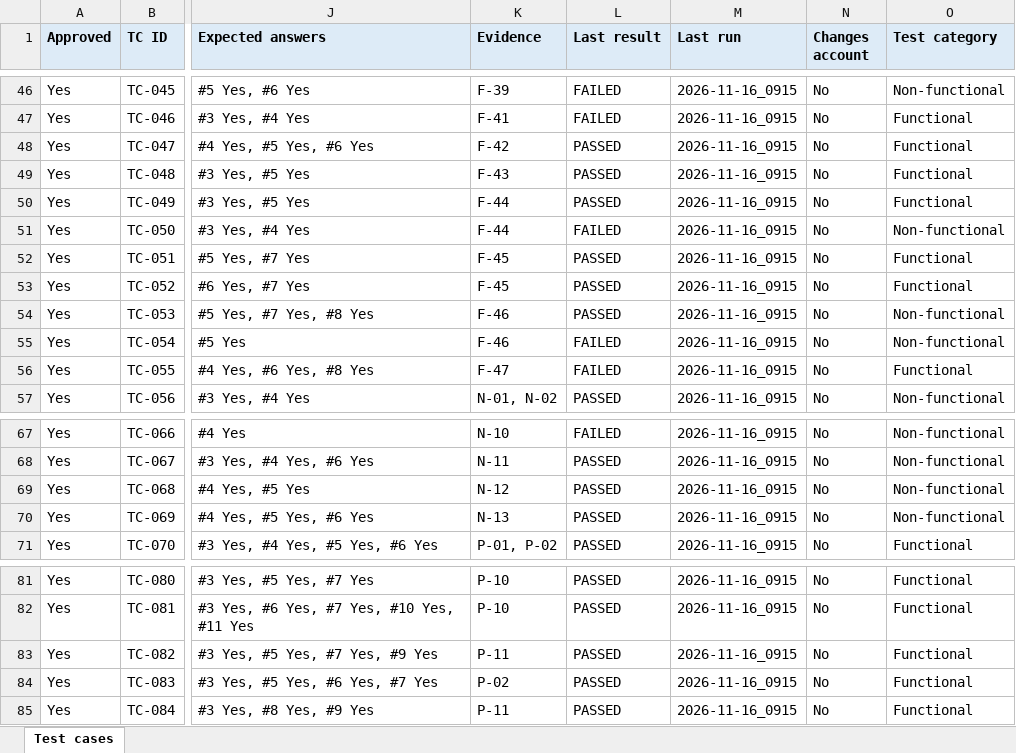
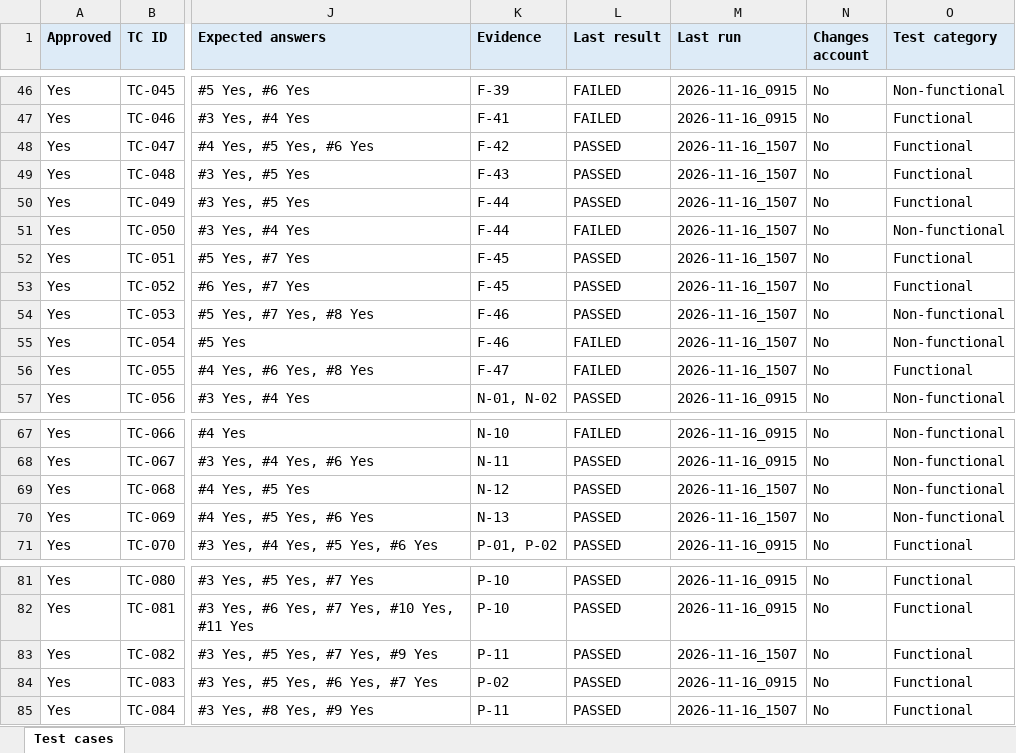
Before and after one commit to shazleen-cell/webtest-agent, an Excel workbook: website-tests/ludus/testcases.xlsx, sheet Test cases, drawn as a sheet; only a part is shown, gaps mark what is left out; values as stored, in another font and other column widths than the file's, no borders; the diff names each change by its address in the sheet, - before the commit and + after, or states it on an @@ line.

Commit message:
Record phone and tablet tests with a DevTools device view
GOTG-521. wdio-mcp's emulate_device lays out page content at phone width but
places fixed elements (cookie banners, bottom bars) in a 1560x2656 window, off
the phone screen. The tester therefore fell back to Chrome mobileEmulation in a
normal session, so phone tests had no screen recording.

- screen_recorder.mjs / browser_recorder.py: new --phone (iPhone 14, 390x844,
  DPR 3) and --tablet (iPad, 768x1024, DPR 2) options. The recorder turns on
  the device view through Chrome DevTools (metrics, user agent, touch) and
  keeps it for the whole test. Mouse-to-touch conversion is left off, because
  it made WebDriver clicks hang.
- website-tester.md: Mobile tests start the recorder with --phone or --tablet
  and check window.innerWidth; emulate_device is no longer used. Fallback to
  Chrome mobileEmulation in a normal session is unchanged.
- test-website.md: the phone check while exploring uses Chrome mobileEmulation
  instead of emulate_device.
- README.md: notes the phone and tablet options.
- testcases.xlsx (Ludus, demoblaze): Last result and Last run from the re-runs.

Re-run of the 13 Ludus phone and tablet tests (2026-11-16_1507): same results
as 16 Nov (10 passed, 3 failed: TC-050, TC-054, TC-055, all real site issues),
and 12 of 13 now have a screen recording (before: 0). TC-068 still has none:
it resizes the desktop window, which the recorder's Chrome does not allow.
demoblaze TC-028 still fails, confirming the site's phone menu is open on load.

```diff
--- a/website-tests/ludus/testcases.xlsx (sheet Test cases)
+++ b/website-tests/ludus/testcases.xlsx (sheet Test cases)
-M48:M56 (Last run): 2026-11-16_0915
+M48:M56 (Last run): 2026-11-16_1507
-M69:M70 (Last run): 2026-11-16_0915
+M69:M70 (Last run): 2026-11-16_1507
-M83 (Last run): 2026-11-16_0915
+M83 (Last run): 2026-11-16_1507
-M85 (Last run): 2026-11-16_0915
+M85 (Last run): 2026-11-16_1507
```
Also changed, not shown: website-tests/demoblaze/testcases.xlsx, 5 other files.
